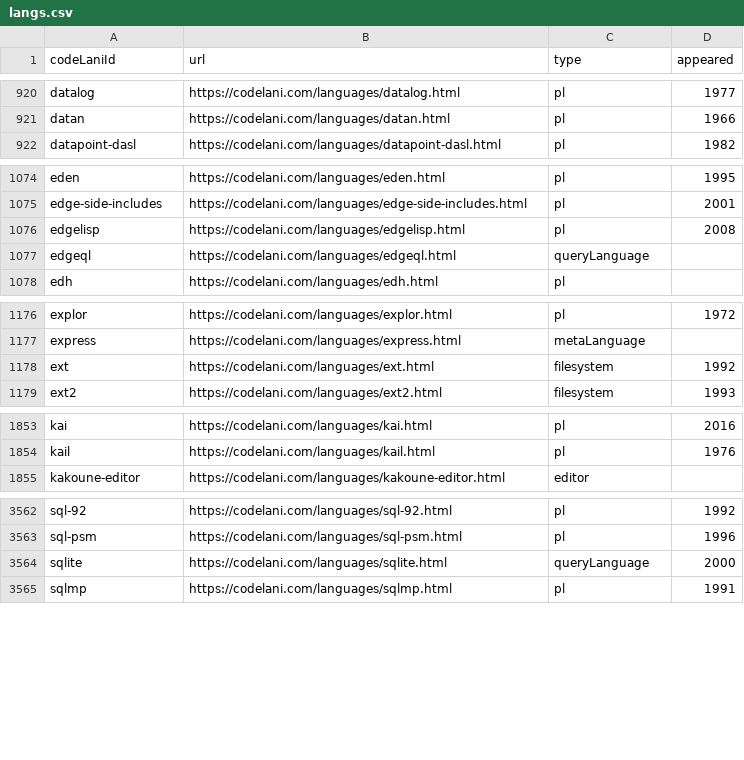
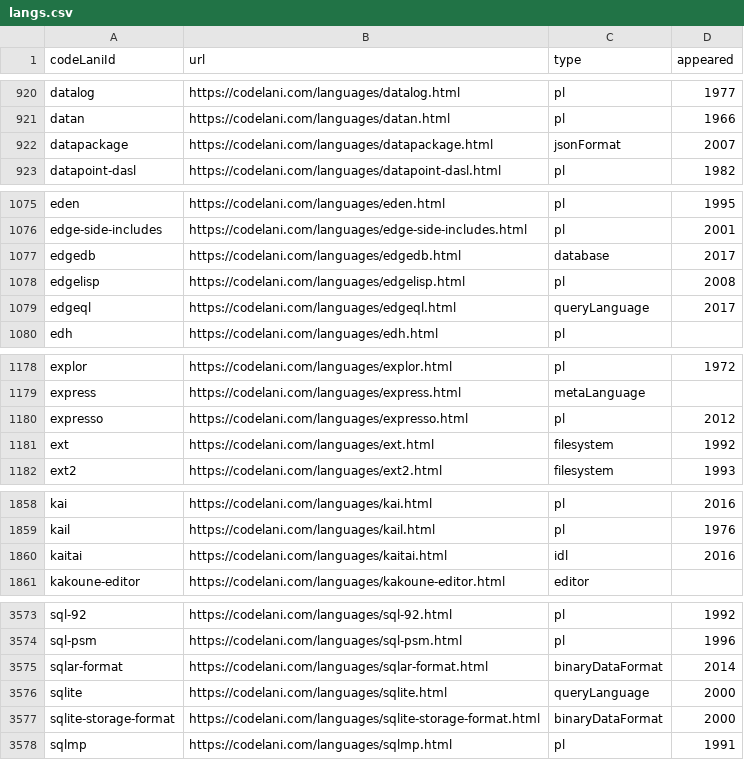
Before and after one commit to sganwyryc/pldb, a CSV file: langs.csv, drawn as a sheet; only a part is shown, gaps mark what is left out; the diff covers the shown part only.

Commit message:
Database updates

```diff
--- a/langs.csv
+++ b/langs.csv
@@ -921,2 +921,3 @@ datalog,https://codelani.com/languages/datalog.html,pl,1977
 datan,https://codelani.com/languages/datan.html,pl,1966
+datapackage,https://codelani.com/languages/datapackage.html,jsonFormat,2007
 datapoint-dasl,https://codelani.com/languages/datapoint-dasl.html,pl,1982
@@ -1075,4 +1076,5 @@ eden,https://codelani.com/languages/eden.html,pl,1995
 edge-side-includes,https://codelani.com/languages/edge-side-includes.html,pl,2001
+edgedb,https://codelani.com/languages/edgedb.html,database,2017
 edgelisp,https://codelani.com/languages/edgelisp.html,pl,2008
-edgeql,https://codelani.com/languages/edgeql.html,queryLanguage,
+edgeql,https://codelani.com/languages/edgeql.html,queryLanguage,2017
 edh,https://codelani.com/languages/edh.html,pl,
@@ -1177,2 +1179,3 @@ explor,https://codelani.com/languages/explor.html,pl,1972
 express,https://codelani.com/languages/express.html,metaLanguage,
+expresso,https://codelani.com/languages/expresso.html,pl,2012
 ext,https://codelani.com/languages/ext.html,filesystem,1992
@@ -1854,2 +1859,3 @@ kai,https://codelani.com/languages/kai.html,pl,2016
 kail,https://codelani.com/languages/kail.html,pl,1976
+kaitai,https://codelani.com/languages/kaitai.html,idl,2016
 kakoune-editor,https://codelani.com/languages/kakoune-editor.html,editor,
@@ -3563,3 +3574,5 @@ sql-92,https://codelani.com/languages/sql-92.html,pl,1992
 sql-psm,https://codelani.com/languages/sql-psm.html,pl,1996
+sqlar-format,https://codelani.com/languages/sqlar-format.html,binaryDataFormat,2014
 sqlite,https://codelani.com/languages/sqlite.html,queryLanguage,2000
+sqlite-storage-format,https://codelani.com/languages/sqlite-storage-format.html,binaryDataFormat,2000
 sqlmp,https://codelani.com/languages/sqlmp.html,pl,1991
```
Also changed, not shown: 12 added rows and 2 edited cells elsewhere in this file, 23 other files.
